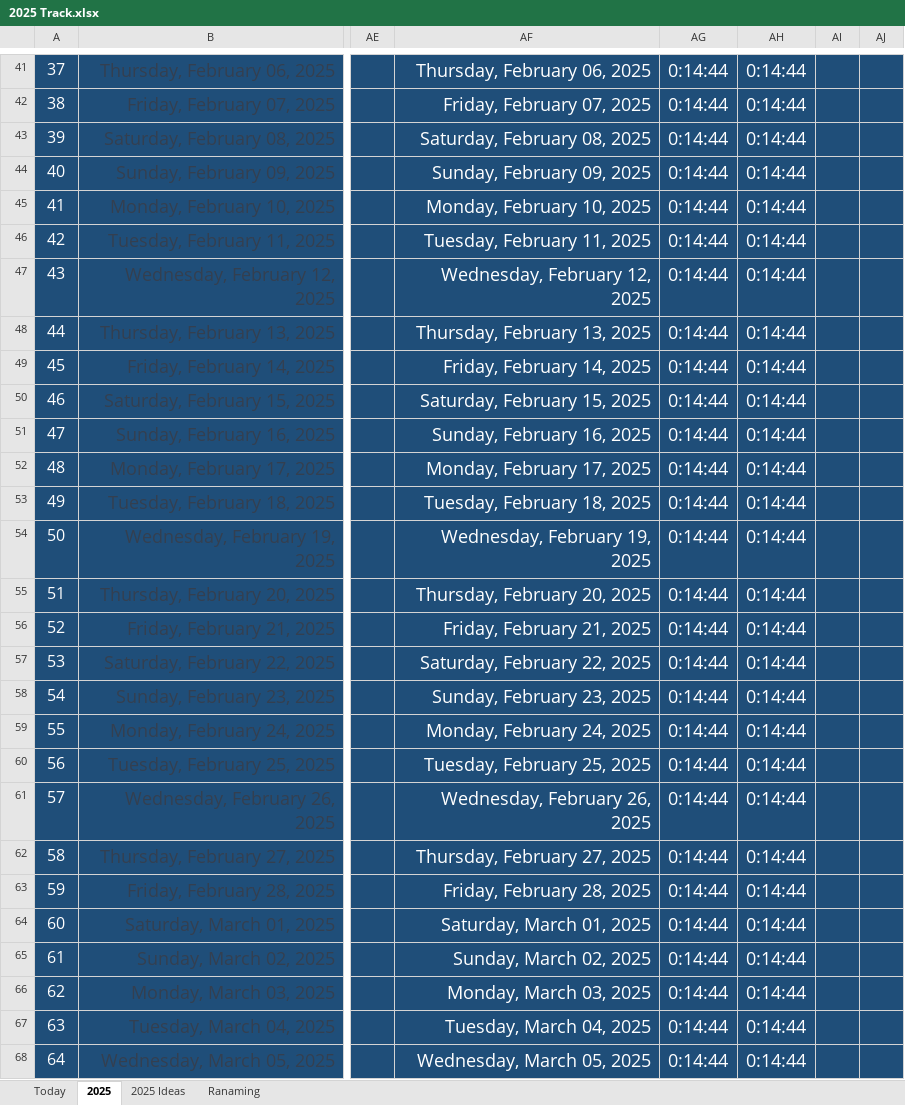
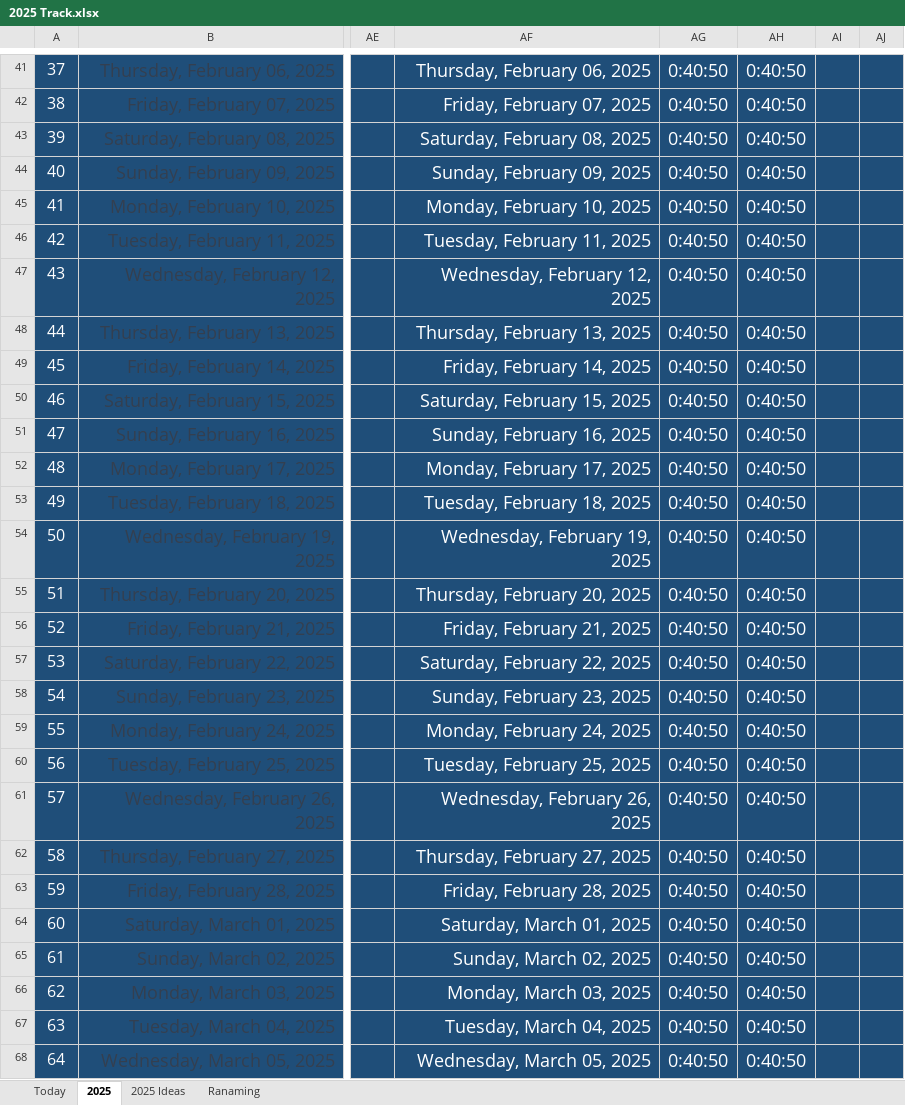
Before and after one commit to Mostafa-El-Masry/myhubnext, an Excel workbook: 2025 Track.xlsx, sheet 2025, drawn as a sheet; only a part is shown, gaps mark what is left out; values as stored, in another font and other column widths than the file's, no borders; the diff covers the shown part only; the diff names each change by its address in the sheet, - before the commit and + after, or states it on an @@ line.

```diff
--- a/2025 Track.xlsx (sheet 2025)
+++ b/2025 Track.xlsx (sheet 2025)
-AG41:AG68: 0:14:44
+AG41:AG68: 0:40:50
-AH41:AH68: 0:14:44
+AH41:AH68: 0:40:50
```
Also changed, not shown: 671 edited cells elsewhere in this sheet, 2 other files.
